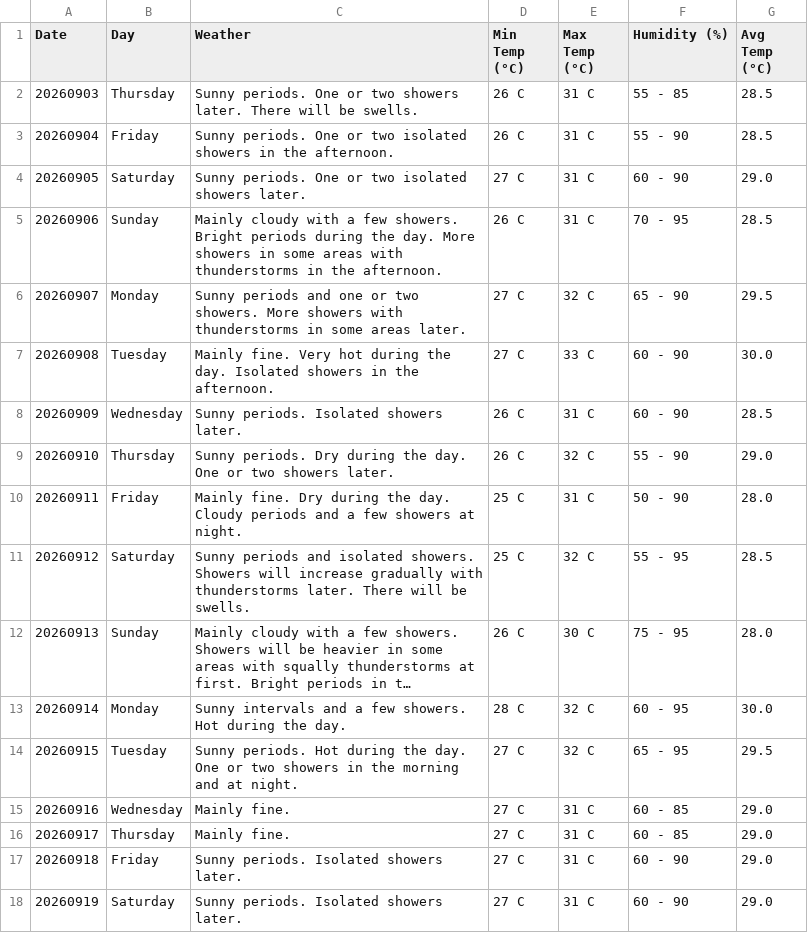
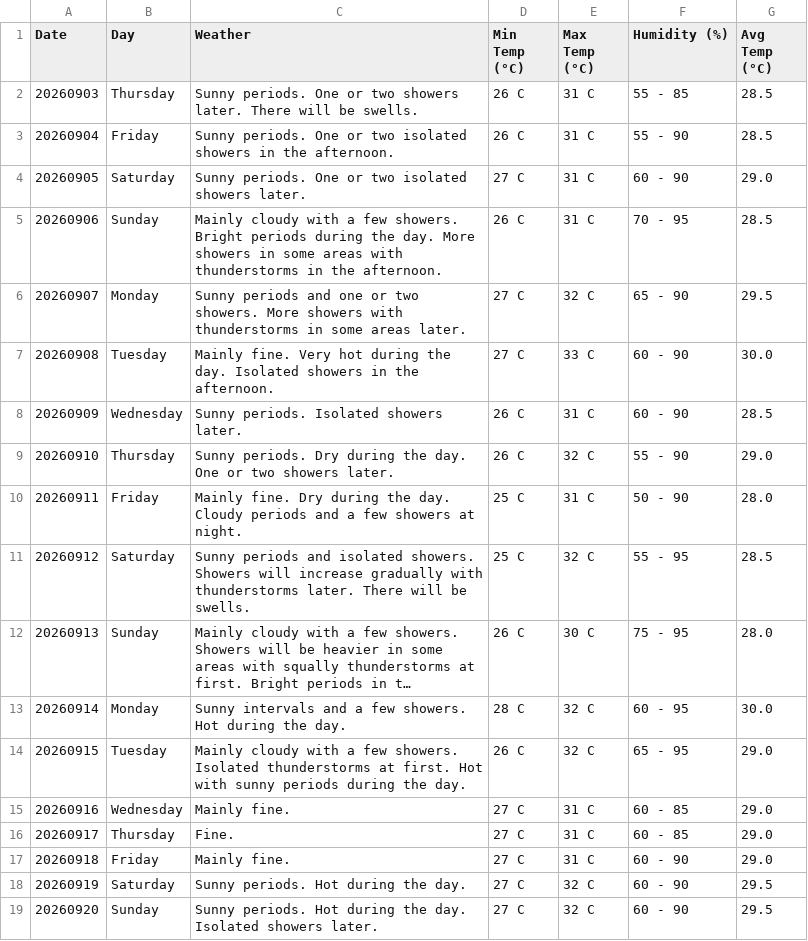
Before and after one commit to claymorewatchout-ops/weather-crawler, a CSV file: weather_forecast.csv, drawn as a sheet; long unchanged cells end in ….

```diff
--- a/weather_forecast.csv
+++ b/weather_forecast.csv
@@ -13,6 +13,7 @@ Date,Day,Weather,Min Temp (°C),Max Temp (°C),Humidity (%),Avg Temp (°C)
 20260914,Monday,Sunny intervals and a few showers. Hot during the day.,28 C,32 C,60 - 95,30.0
-20260915,Tuesday,Sunny periods. Hot during the day. One or two showers in the morning and at night.,27 C,32 C,65 - 95,29.5
+20260915,Tuesday,Mainly cloudy with a few showers. Isolated thunderstorms at first. Hot with sunny periods during the day.,26 C,32 C,65 - 95,29.0
 20260916,Wednesday,Mainly fine.,27 C,31 C,60 - 85,29.0
-20260917,Thursday,Mainly fine.,27 C,31 C,60 - 85,29.0
-20260918,Friday,Sunny periods. Isolated showers later.,27 C,31 C,60 - 90,29.0
-20260919,Saturday,Sunny periods. Isolated showers later.,27 C,31 C,60 - 90,29.0
+20260917,Thursday,Fine.,27 C,31 C,60 - 85,29.0
+20260918,Friday,Mainly fine.,27 C,31 C,60 - 90,29.0
+20260919,Saturday,Sunny periods. Hot during the day.,27 C,32 C,60 - 90,29.5
+20260920,Sunday,Sunny periods. Hot during the day. Isolated showers later.,27 C,32 C,60 - 90,29.5
```
